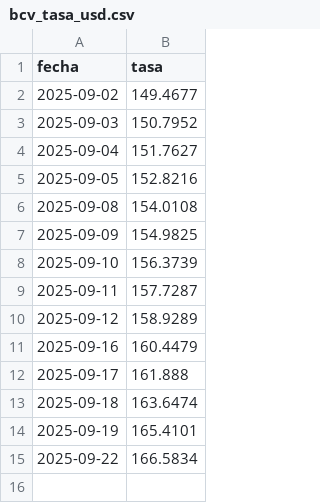
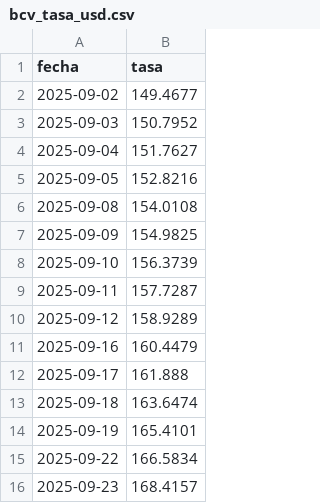
Before and after one commit to leonelmorenoa/test-github-actions0901, a CSV file: bcv_tasa_usd.csv, drawn as a sheet.

```diff
--- a/bcv_tasa_usd.csv
+++ b/bcv_tasa_usd.csv
@@ -15 +15,2 @@ fecha,tasa
 2025-09-22,166.5834
+2025-09-23,168.4157
```
